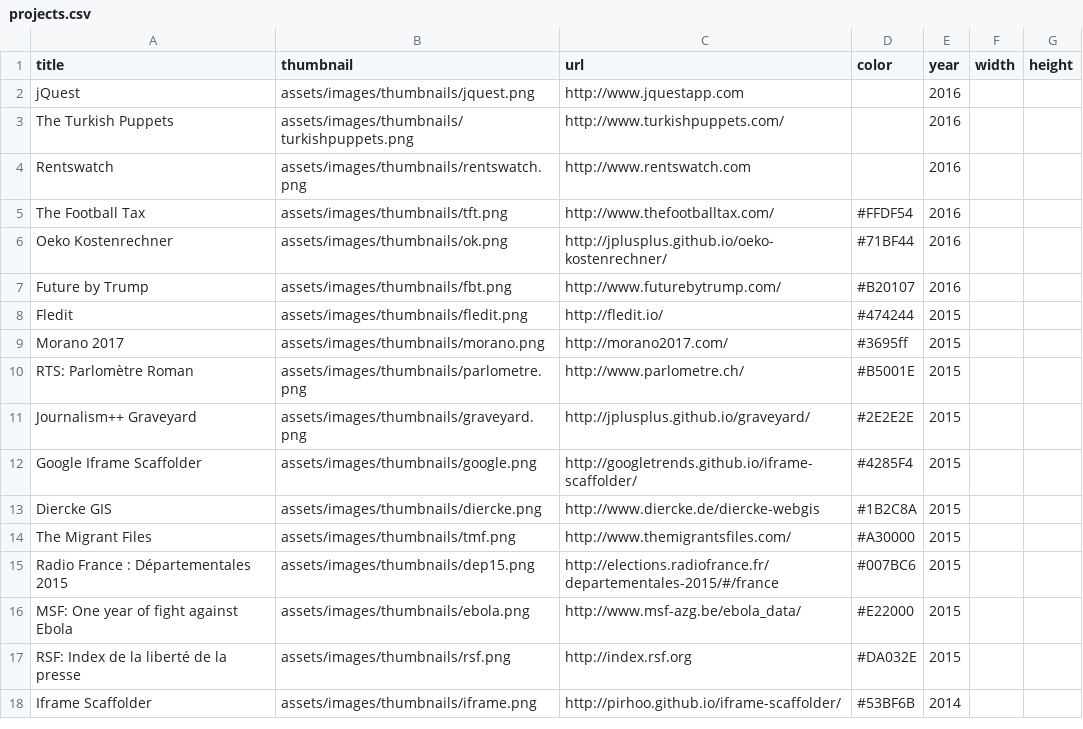
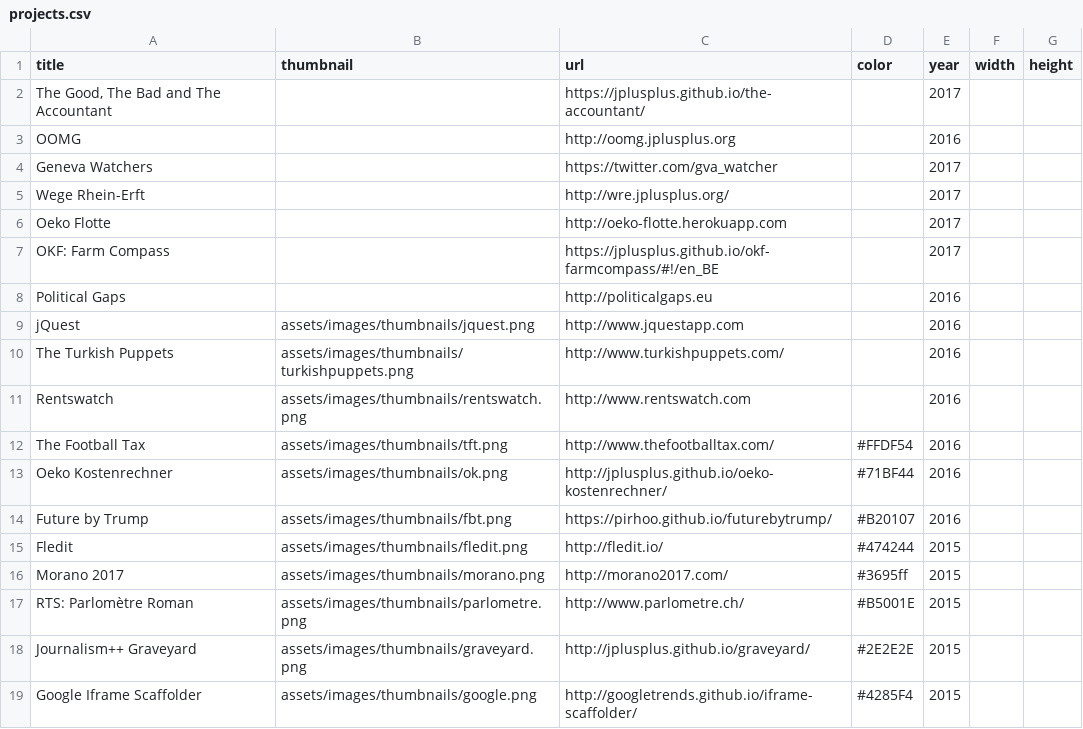
Before and after one commit to pirhoo/v2.pirhoo.com, a CSV file: src/assets/csv/projects.csv, drawn as a sheet; only a part is shown; the shorter side is filled out with more unchanged rows.

Commit message:
Added project

```diff
--- a/src/assets/csv/projects.csv
+++ b/src/assets/csv/projects.csv
@@ -1,2 +1,9 @@
 title,thumbnail,url,color,year,width,height
+"The Good, The Bad and The Accountant",,https://jplusplus.github.io/the-accountant/,,2017,,
+OOMG,,http://oomg.jplusplus.org,,2016,,
+Geneva Watchers,,https://twitter.com/gva_watcher,,2017,,
+Wege Rhein-Erft,,http://wre.jplusplus.org/,,2017,,
+Oeko Flotte,,http://oeko-flotte.herokuapp.com,,2017,,
+OKF: Farm Compass,,https://jplusplus.github.io/okf-farmcompass/#!/en_BE,,2017,,
+Political Gaps,,http://politicalgaps.eu,,2016,,
 jQuest,assets/images/thumbnails/jquest.png,http://www.jquestapp.com,,2016,,
@@ -6,3 +13,3 @@ The Football Tax,assets/images/thumbnails/tft.png,http://www.thefootballtax.com/
 Oeko Kostenrechner,assets/images/thumbnails/ok.png,http://jplusplus.github.io/oeko-kostenrechner/,#71BF44,2016,,
-Future by Trump,assets/images/thumbnails/fbt.png,http://www.futurebytrump.com/,#B20107,2016,,
+Future by Trump,assets/images/thumbnails/fbt.png,https://pirhoo.github.io/futurebytrump/,#B20107,2016,,
 Fledit,assets/images/thumbnails/fledit.png,http://fledit.io/,#474244,2015,,
```
Also changed, not shown: src/assets/csv/trainings.csv, 10 other files.
